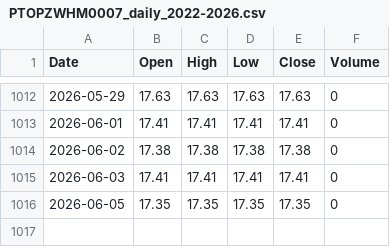
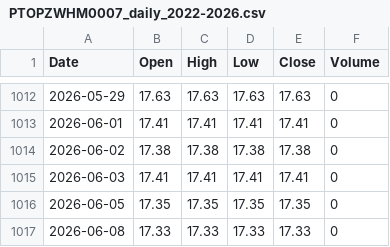
Before and after one commit to amoukyou/PTOPZWHM0007, a CSV file: PTOPZWHM0007_daily_2022-2026.csv, drawn as a sheet; only a part is shown, gaps mark what is left out; the diff names each change by its address in the sheet, - before the commit and + after, or states it on an @@ line.

```diff
--- a/PTOPZWHM0007_daily_2022-2026.csv
+++ b/PTOPZWHM0007_daily_2022-2026.csv
+row 1017: 2026-06-08 | 17.33 | 17.33 | 17.33 | 17.33 | 0
```
Also changed, not shown: PTOPZWHM0007_daily_2024-2026.csv, 5 other files.
